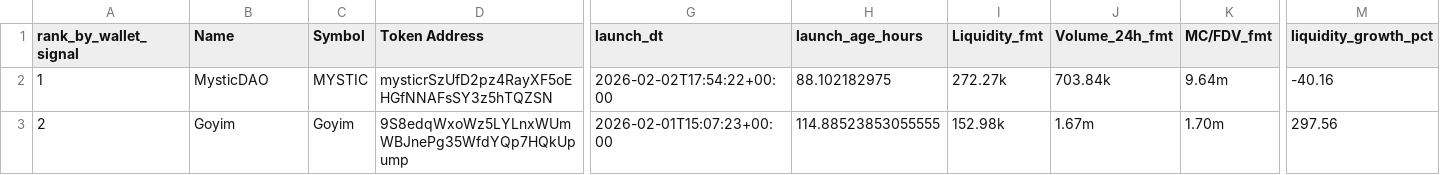
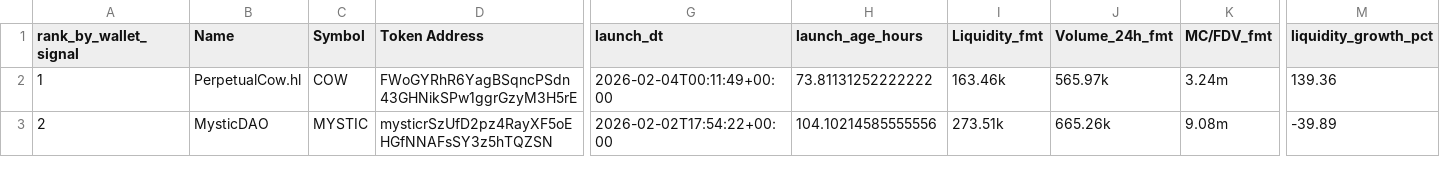
Before and after one commit to ziovajoz/solana-token-csv, a CSV file: output/tokens_72h_7d_ranked.csv, drawn as a sheet; only a part is shown, gaps mark what is left out; the diff covers the shown part only; the diff names each change by its address in the sheet, - before the commit and + after, or states it on an @@ line.

```diff
--- a/output/tokens_72h_7d_ranked.csv
+++ b/output/tokens_72h_7d_ranked.csv
-B2 (Name): MysticDAO
+B2 (Name): PerpetualCow.hl
-C2 (Symbol): MYSTIC
+C2 (Symbol): COW
-D2 (Token Address): mysticrSzUfD2pz4RayXF5oEHGfNNAFsSY3z5hTQZSN
+D2 (Token Address): FWoGYRhR6YagBSqncPSdn43GHNikSPw1ggrGzyM3H5rE
-G2 (launch_dt): 2026-02-02T17:54:22+00:00
+G2 (launch_dt): 2026-02-04T00:11:49+00:00
-H2 (launch_age_hours): 88.102182975
+H2 (launch_age_hours): 73.81131252222222
-I2 (Liquidity_fmt): 272.27k
+I2 (Liquidity_fmt): 163.46k
-J2 (Volume_24h_fmt): 703.84k
+J2 (Volume_24h_fmt): 565.97k
-K2 (MC/FDV_fmt): 9.64m
+K2 (MC/FDV_fmt): 3.24m
-M2 (liquidity_growth_pct): -40.16
+M2 (liquidity_growth_pct): 139.36
-B3 (Name): Goyim
+B3 (Name): MysticDAO
-C3 (Symbol): Goyim
+C3 (Symbol): MYSTIC
-D3 (Token Address): 9S8edqWxoWz5LYLnxWUmWBJnePg35WfdYQp7HQkUpump
+D3 (Token Address): mysticrSzUfD2pz4RayXF5oEHGfNNAFsSY3z5hTQZSN
-G3 (launch_dt): 2026-02-01T15:07:23+00:00
+G3 (launch_dt): 2026-02-02T17:54:22+00:00
-H3 (launch_age_hours): 114.88523853055555
+H3 (launch_age_hours): 104.10214585555556
-I3 (Liquidity_fmt): 152.98k
+I3 (Liquidity_fmt): 273.51k
-J3 (Volume_24h_fmt): 1.67m
+J3 (Volume_24h_fmt): 665.26k
-K3 (MC/FDV_fmt): 1.70m
+K3 (MC/FDV_fmt): 9.08m
-M3 (liquidity_growth_pct): 297.56
+M3 (liquidity_growth_pct): -39.89
```
Also changed, not shown: 2 added rows and 33 edited cells elsewhere in this file, output/excluded.csv, output/included.csv, 9 other files.
